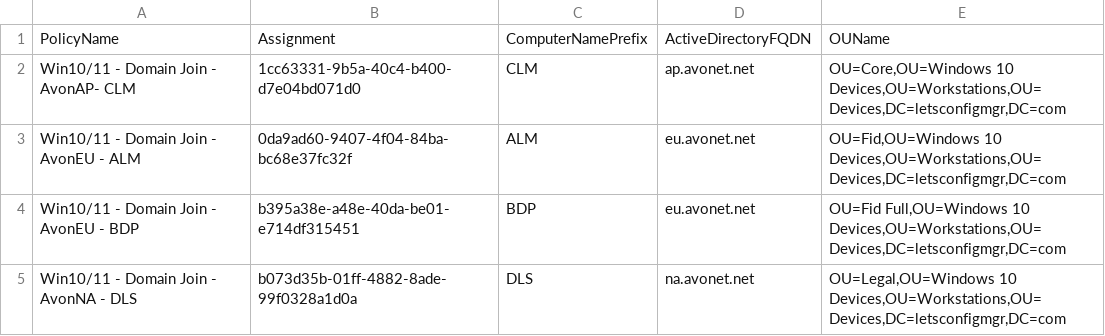
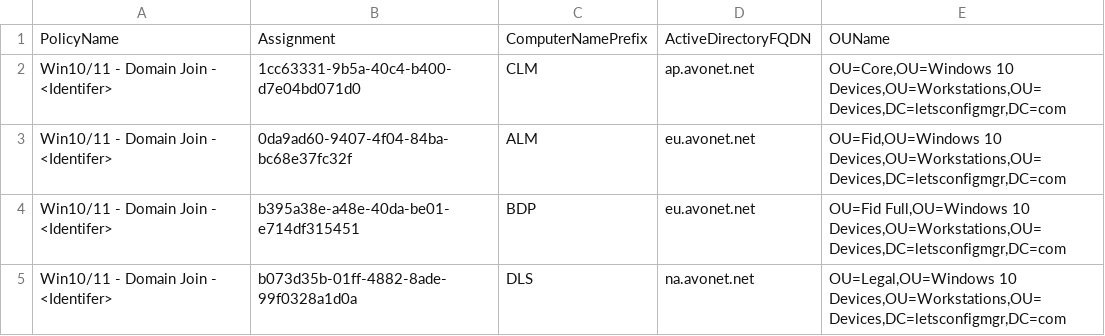
Before and after one commit to durrante/Intune, a CSV file: BulkCreateDomainJoinProfiles/DomainJoinProfileList.csv, drawn as a sheet.

Commit message:
Update DomainJoinProfileList.csv

```diff
--- a/BulkCreateDomainJoinProfiles/DomainJoinProfileList.csv
+++ b/BulkCreateDomainJoinProfiles/DomainJoinProfileList.csv
@@ -1,5 +1,5 @@
 PolicyName,Assignment,ComputerNamePrefix,ActiveDirectoryFQDN,OUName
-Win10/11 - Domain Join - AvonAP- CLM,1cc63331-9b5a-40c4-b400-d7e04bd071d0,CLM,ap.avonet.net,"OU=Core,OU=Windows 10 Devices,OU=Workstations,OU=Devices,DC=letsconfigmgr,DC=com"
-Win10/11 - Domain Join - AvonEU - ALM,0da9ad60-9407-4f04-84ba-bc68e37fc32f,ALM,eu.avonet.net,"OU=Fid,OU=Windows 10 Devices,OU=Workstations,OU=Devices,DC=letsconfigmgr,DC=com"
-Win10/11 - Domain Join - AvonEU - BDP,b395a38e-a48e-40da-be01-e714df315451,BDP,eu.avonet.net,"OU=Fid Full,OU=Windows 10 Devices,OU=Workstations,OU=Devices,DC=letsconfigmgr,DC=com"
-Win10/11 - Domain Join - AvonNA - DLS,b073d35b-01ff-4882-8ade-99f0328a1d0a,DLS,na.avonet.net,"OU=Legal,OU=Windows 10 Devices,OU=Workstations,OU=Devices,DC=letsconfigmgr,DC=com"
+Win10/11 - Domain Join - <Identifer>,1cc63331-9b5a-40c4-b400-d7e04bd071d0,CLM,ap.avonet.net,"OU=Core,OU=Windows 10 Devices,OU=Workstations,OU=Devices,DC=letsconfigmgr,DC=com"
+Win10/11 - Domain Join - <Identifer>,0da9ad60-9407-4f04-84ba-bc68e37fc32f,ALM,eu.avonet.net,"OU=Fid,OU=Windows 10 Devices,OU=Workstations,OU=Devices,DC=letsconfigmgr,DC=com"
+Win10/11 - Domain Join - <Identifer>,b395a38e-a48e-40da-be01-e714df315451,BDP,eu.avonet.net,"OU=Fid Full,OU=Windows 10 Devices,OU=Workstations,OU=Devices,DC=letsconfigmgr,DC=com"
+Win10/11 - Domain Join - <Identifer>,b073d35b-01ff-4882-8ade-99f0328a1d0a,DLS,na.avonet.net,"OU=Legal,OU=Windows 10 Devices,OU=Workstations,OU=Devices,DC=letsconfigmgr,DC=com"
```
